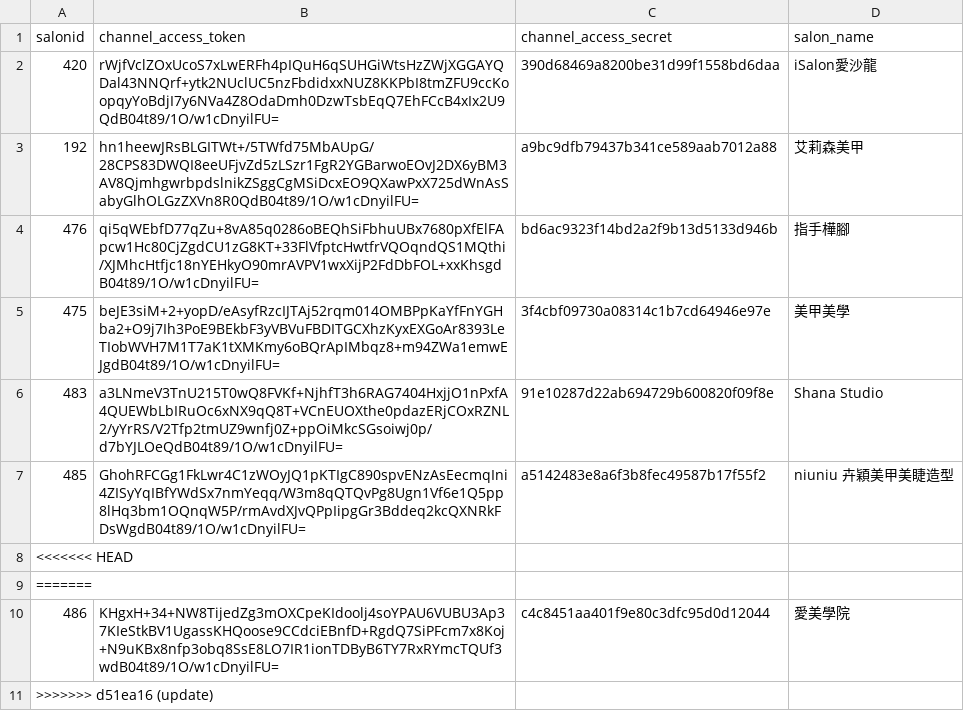
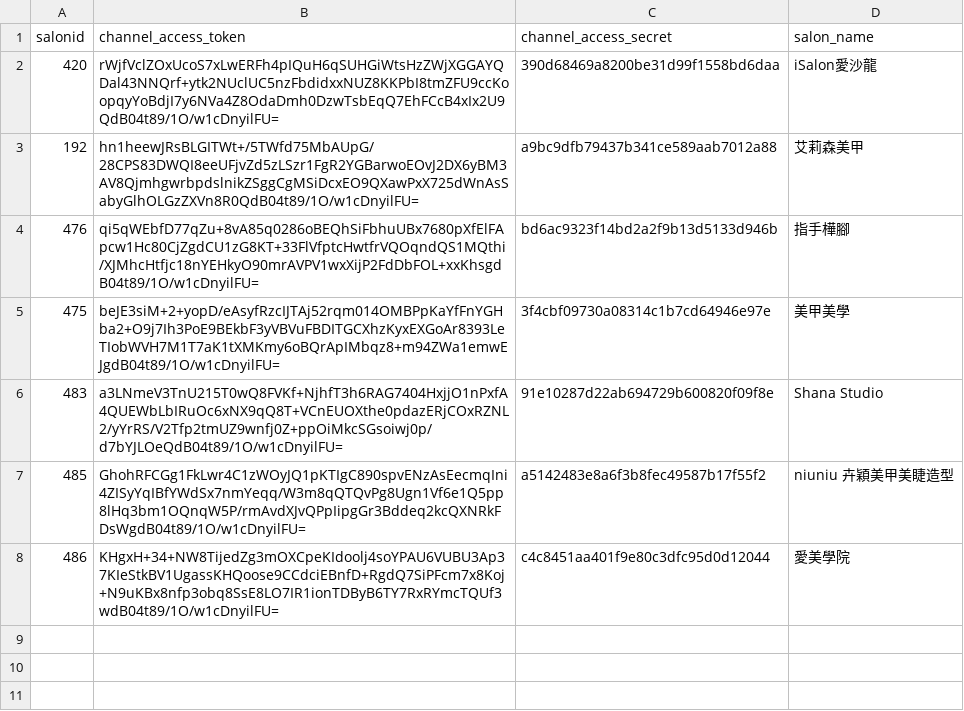
Before and after one commit to perrylu21/linebot_salonapp, a CSV file: salon_config.csv, drawn as a sheet; the diff names each change by its address in the sheet, - before the commit and + after, or states it on an @@ line.

Commit message:
update

```diff
--- a/salon_config.csv
+++ b/salon_config.csv
-row 8: <<<<<<< HEAD
-row 9: =======
-row 11: >>>>>>> d51ea16 (update)
```
